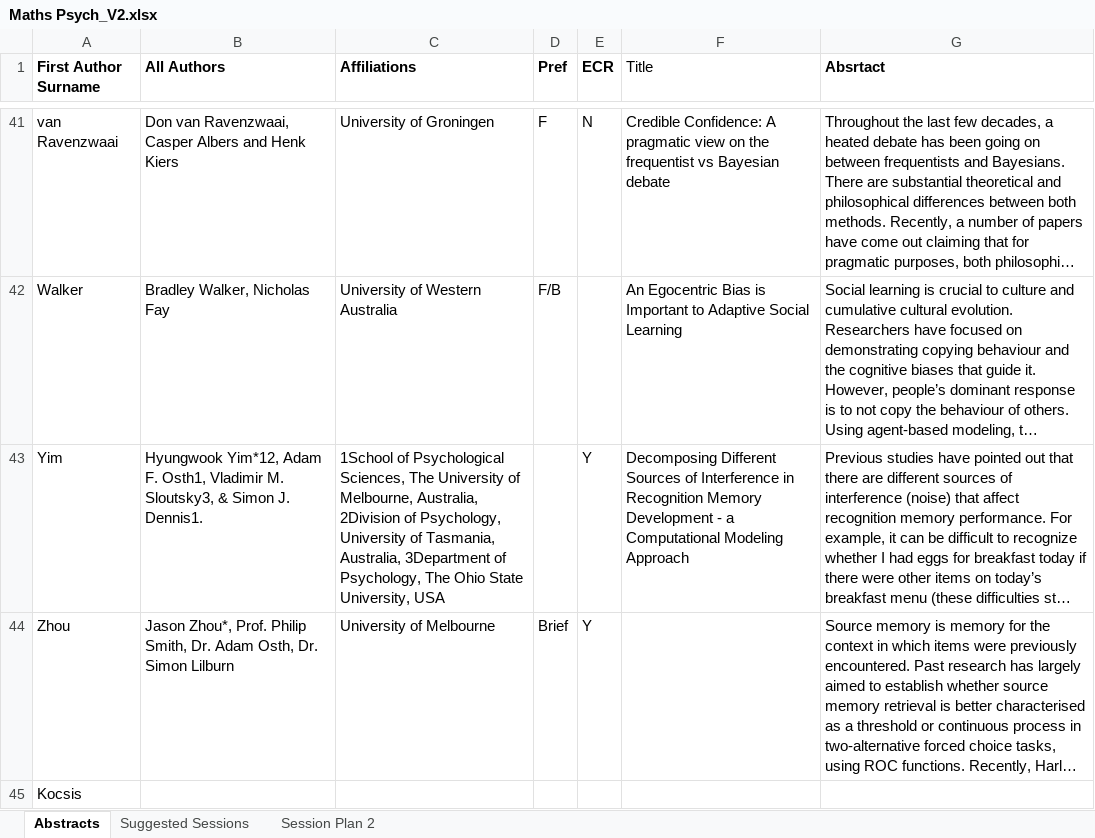
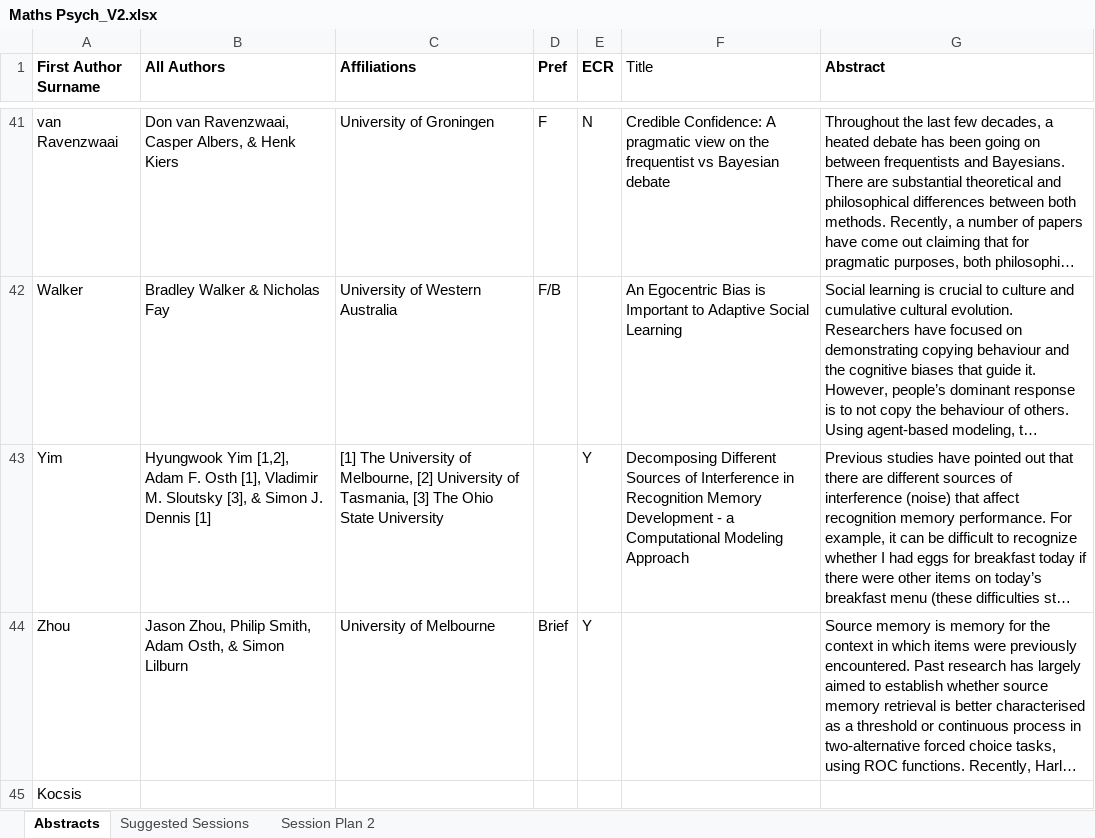
Before and after one commit to alicemason/AMPC18, an Excel workbook: programme/Maths Psych_V2.xlsx, sheet Abstracts, drawn as a sheet; only a part is shown, gaps mark what is left out; long unchanged cells end in …; values as stored, in another font and other column widths than the file's, no borders; charts and pictures not drawn; the diff covers the shown part only; the diff names each change by its address in the sheet, - before the commit and + after, or states it on an @@ line.

```diff
--- a/programme/Maths Psych_V2.xlsx (sheet Abstracts)
+++ b/programme/Maths Psych_V2.xlsx (sheet Abstracts)
-G1: Absrtact
+G1: Abstract
-B41 (All Authors): …Ravenzwaai, Casper Albers and Henk Kiers
+B41 (All Authors): …Ravenzwaai, Casper Albers, & Henk Kiers
-B42 (All Authors): Bradley Walker, Nicholas Fay
+B42 (All Authors): Bradley Walker & Nicholas Fay
-B43 (All Authors): Hyungwook Yim*12, Adam F. Osth1, Vladimir M. Sloutsky3, & Simon J. Dennis1.
+B43 (All Authors): Hyungwook Yim [1,2], Adam F. Osth [1], Vladimir M. Sloutsky [3], & Simon J. Dennis [1]
-C43 (Affiliations): 1School of Psychological Sciences, The University of Melbourne, Australia, 2Division of Psychology, University of Tasmania, Australia, 3Department of Psychology, The Ohio State University, USA
+C43 (Affiliations): [1] The University of Melbourne, [2] University of Tasmania, [3] The Ohio State University
-B44 (All Authors): Jason Zhou*, Prof. Philip Smith, Dr. Adam Osth, Dr. Simon Lilburn
+B44 (All Authors): Jason Zhou, Philip Smith, Adam Osth, & Simon Lilburn
```
Also changed, not shown: 57 edited cells and cell formats elsewhere in this sheet, charts or pictures, 2 other files.
